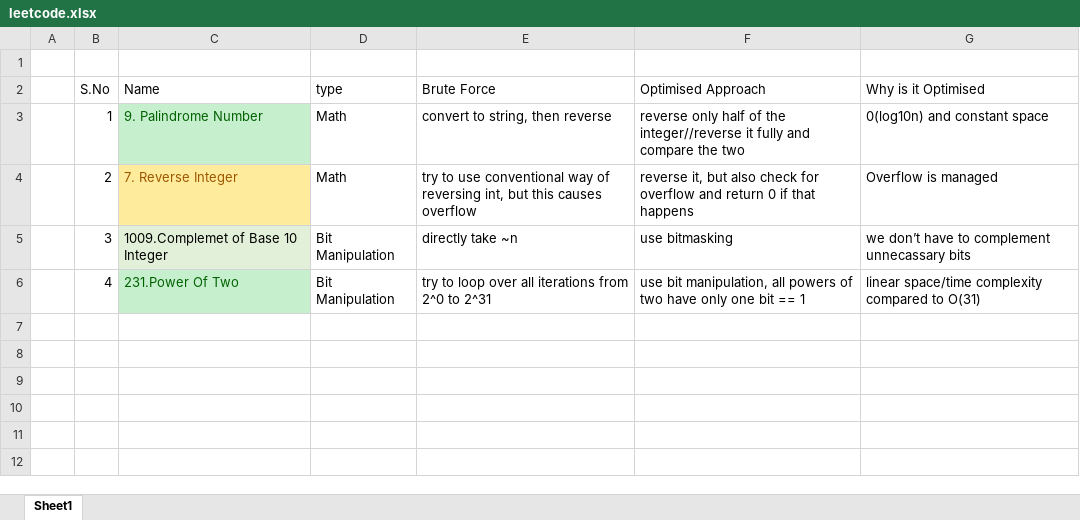
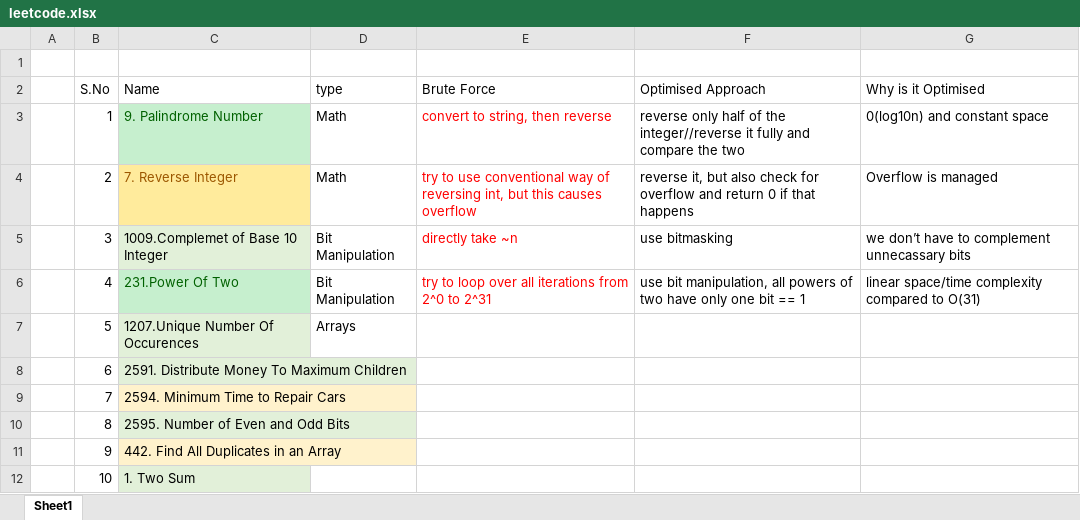
Before and after one commit to tabishnaqvi1311/DS-Algo, an Excel workbook: leetcode.xlsx, sheet Sheet1, drawn as a sheet; values as stored, in another font and other column widths than the file's, no borders; the diff names each change by its address in the sheet, - before the commit and + after, or states it on an @@ line.

Commit message:
2 more done

```diff
--- a/leetcode.xlsx (sheet Sheet1)
+++ b/leetcode.xlsx (sheet Sheet1)
-E3:E6 text colour: black
+E3:E6 text colour: #FF0000
+row 7:  | 5 | 1207.Unique Number Of Occurences | Arrays
+row 8:  | 6 | 2591. Distribute Money To Maximum Children
+row 9:  | 7 | 2594. Minimum Time to Repair Cars
+row 10:  | 8 | 2595. Number of Even and Odd Bits
+row 11:  | 9 | 442. Find All Duplicates in an Array
+row 12:  | 10 | 1. Two Sum
```
